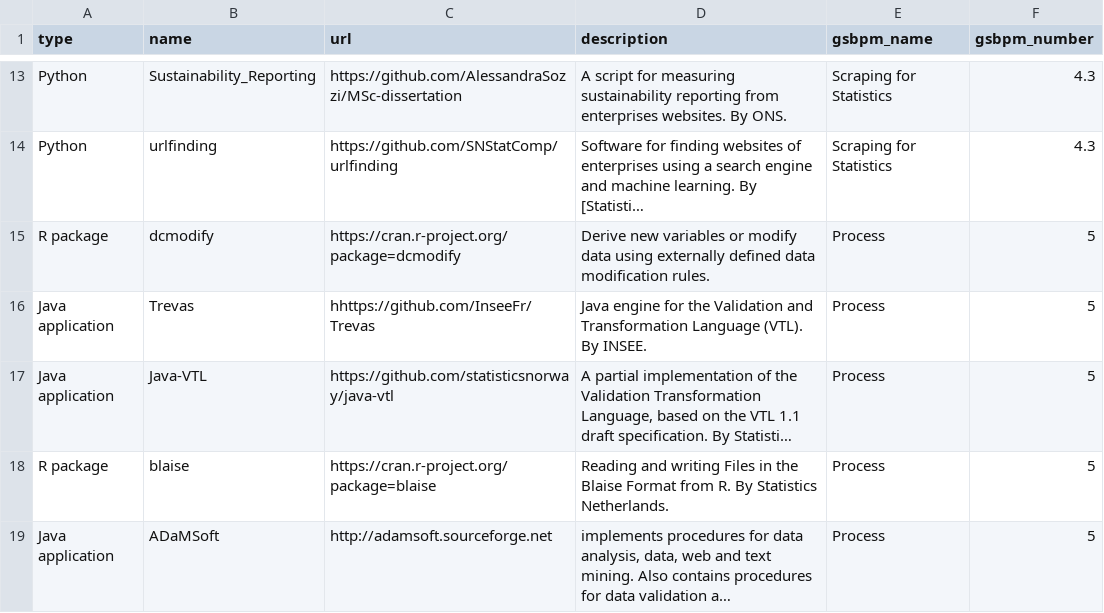
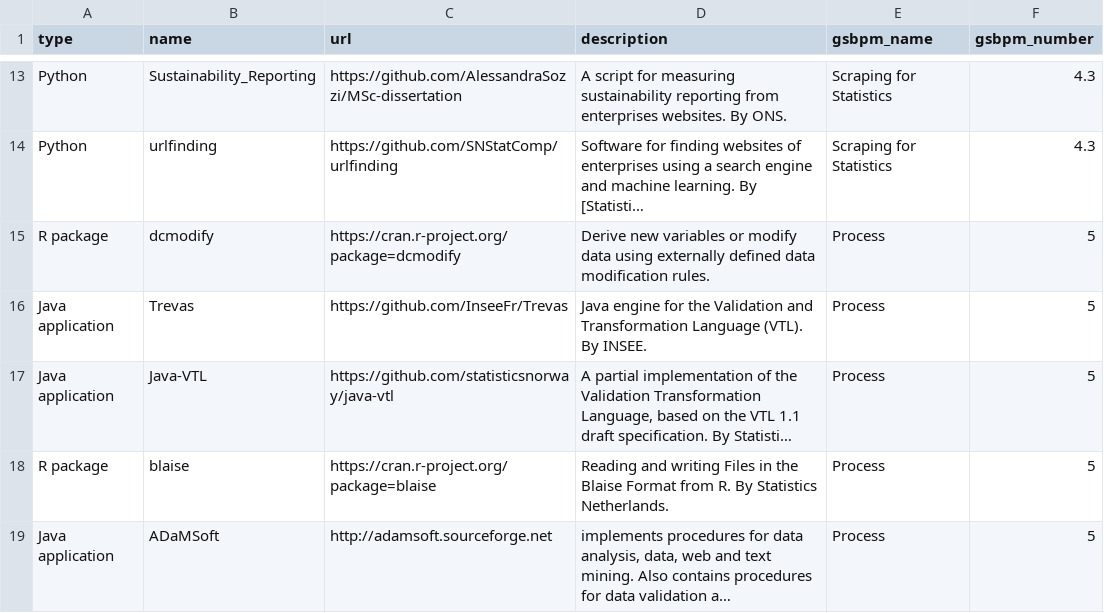
Before and after one commit to SNStatComp/awesome-official-statistics-software, a CSV file: data/software.csv, drawn as a sheet; only a part is shown, gaps mark what is left out; long unchanged cells end in …; the diff names each change by its address in the sheet, - before the commit and + after, or states it on an @@ line.

```diff
--- a/data/software.csv
+++ b/data/software.csv
-C16 (url): hhttps://github.com/InseeFr/Trevas
+C16 (url): https://github.com/InseeFr/Trevas
```
Also changed, not shown: 1 other file.
